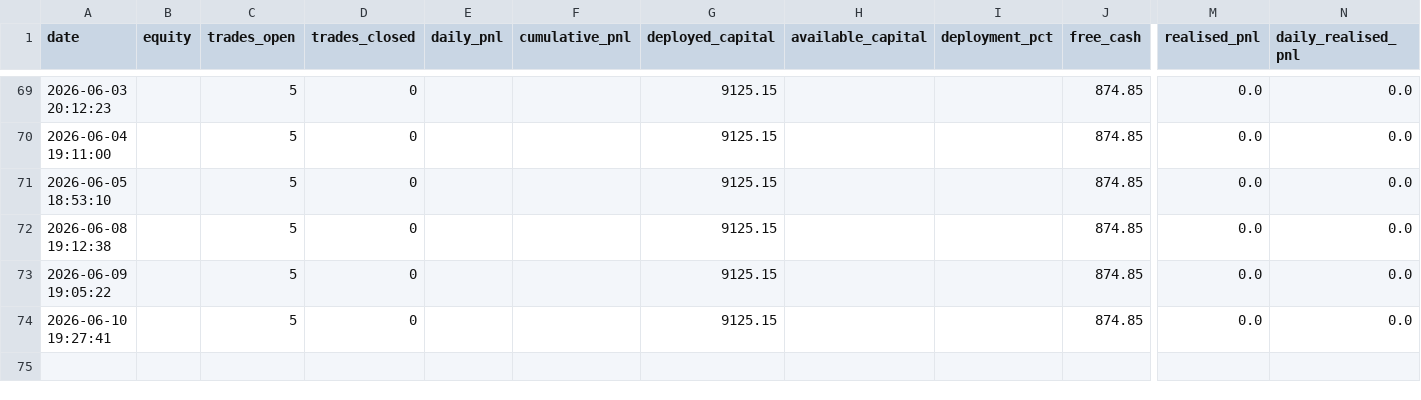
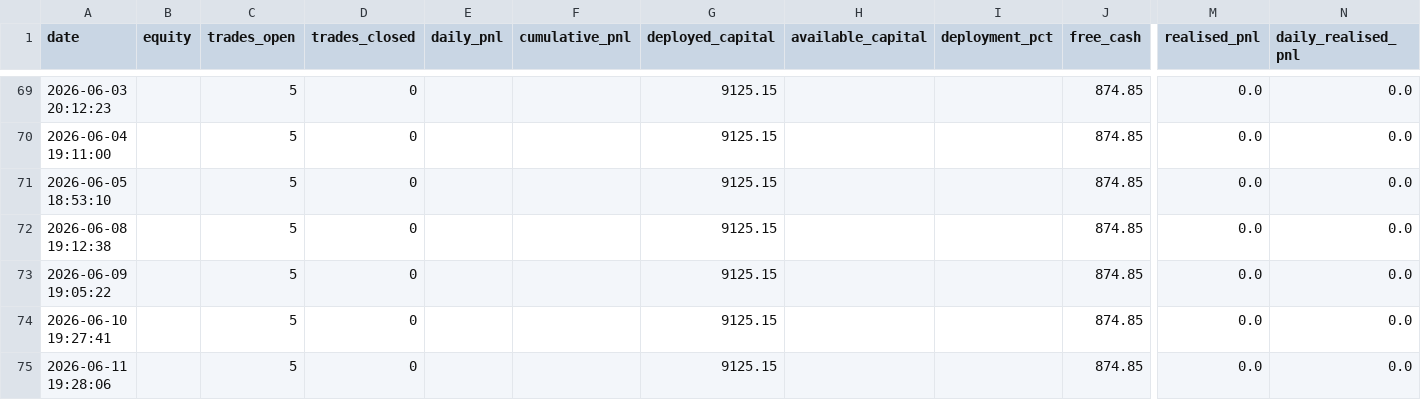
Before and after one commit to tanmaykaper/Paper-Trading-Bot, a CSV file: daily_equity.csv, drawn as a sheet; only a part is shown, gaps mark what is left out; rows hold the shown columns only; the diff names each change by its address in the sheet, - before the commit and + after, or states it on an @@ line.

```diff
--- a/daily_equity.csv
+++ b/daily_equity.csv
+row 75: 2026-06-11 19:28:06 |  | 5 | 0 |  |  | 9125.15 |  |  | 874.85 | 0.0 | 0.0
```
